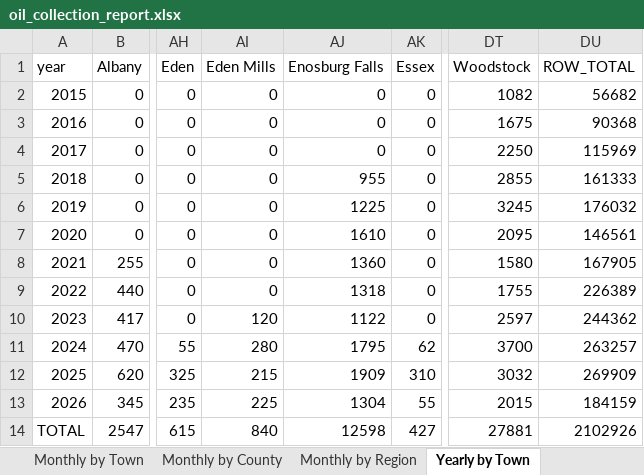
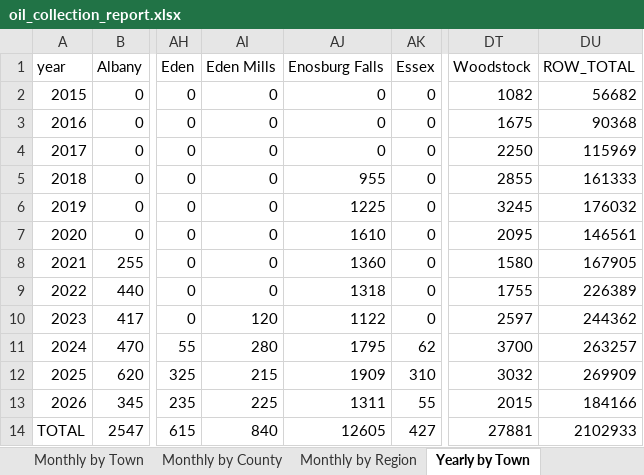
Before and after one commit to burnssargent-eng/blackbear_dashboard, an Excel workbook: oil_collection_report.xlsx, sheet Yearly by Town, drawn as a sheet; only a part is shown, gaps mark what is left out; values as stored, in another font and other column widths than the file's, no borders; the diff names each change by its address in the sheet, - before the commit and + after, or states it on an @@ line.

```diff
--- a/oil_collection_report.xlsx (sheet Yearly by Town)
+++ b/oil_collection_report.xlsx (sheet Yearly by Town)
-AJ13 (Enosburg Falls): 1304
+AJ13 (Enosburg Falls): 1311
-DU13 (ROW_TOTAL): 184159
+DU13 (ROW_TOTAL): 184166
-AJ14 (Enosburg Falls): 12598
+AJ14 (Enosburg Falls): 12605
-DU14 (ROW_TOTAL): 2102926
+DU14 (ROW_TOTAL): 2102933
```
Also changed, not shown: sheet Yearly by Region, sheet Yearly by County, sheet Monthly by Region, sheet Monthly by County, sheet Monthly by Town, 3 other files.
